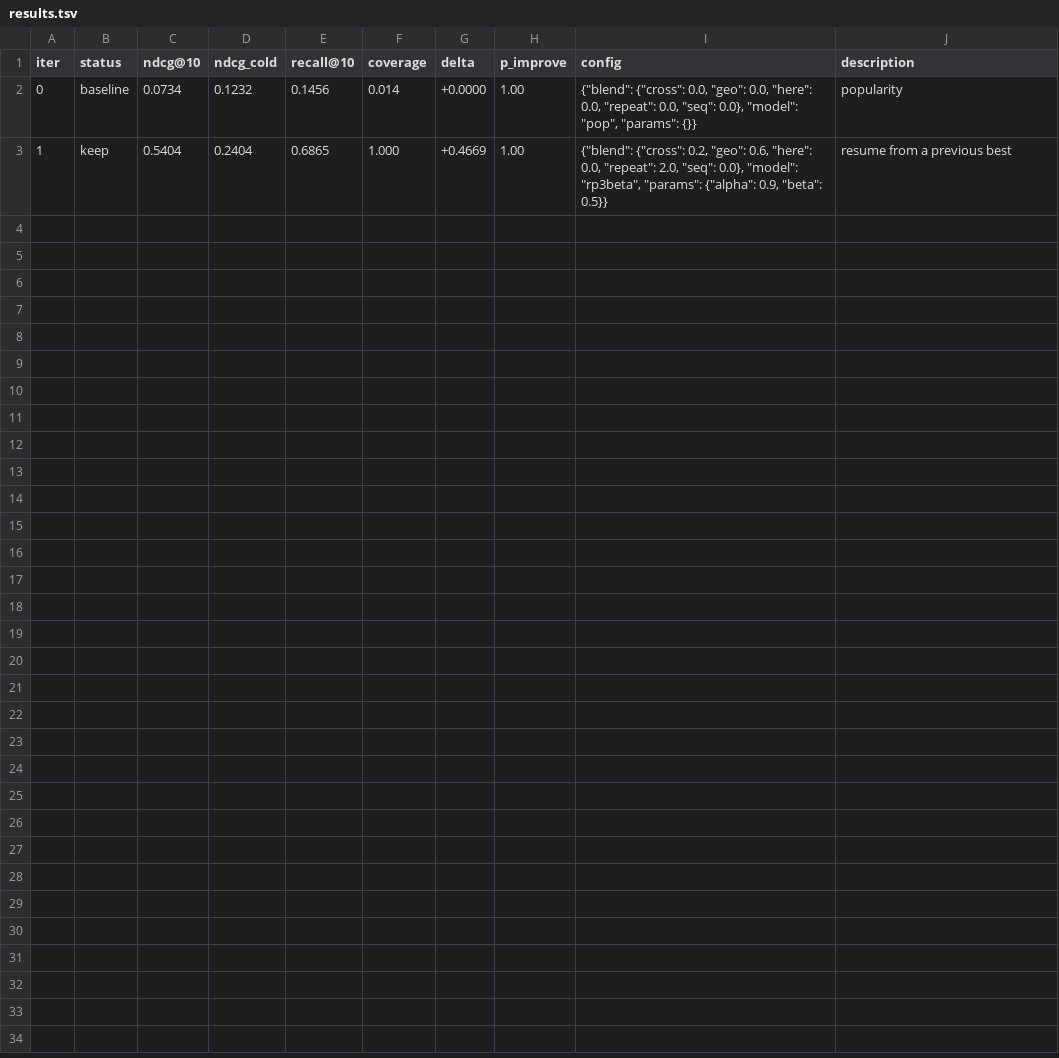
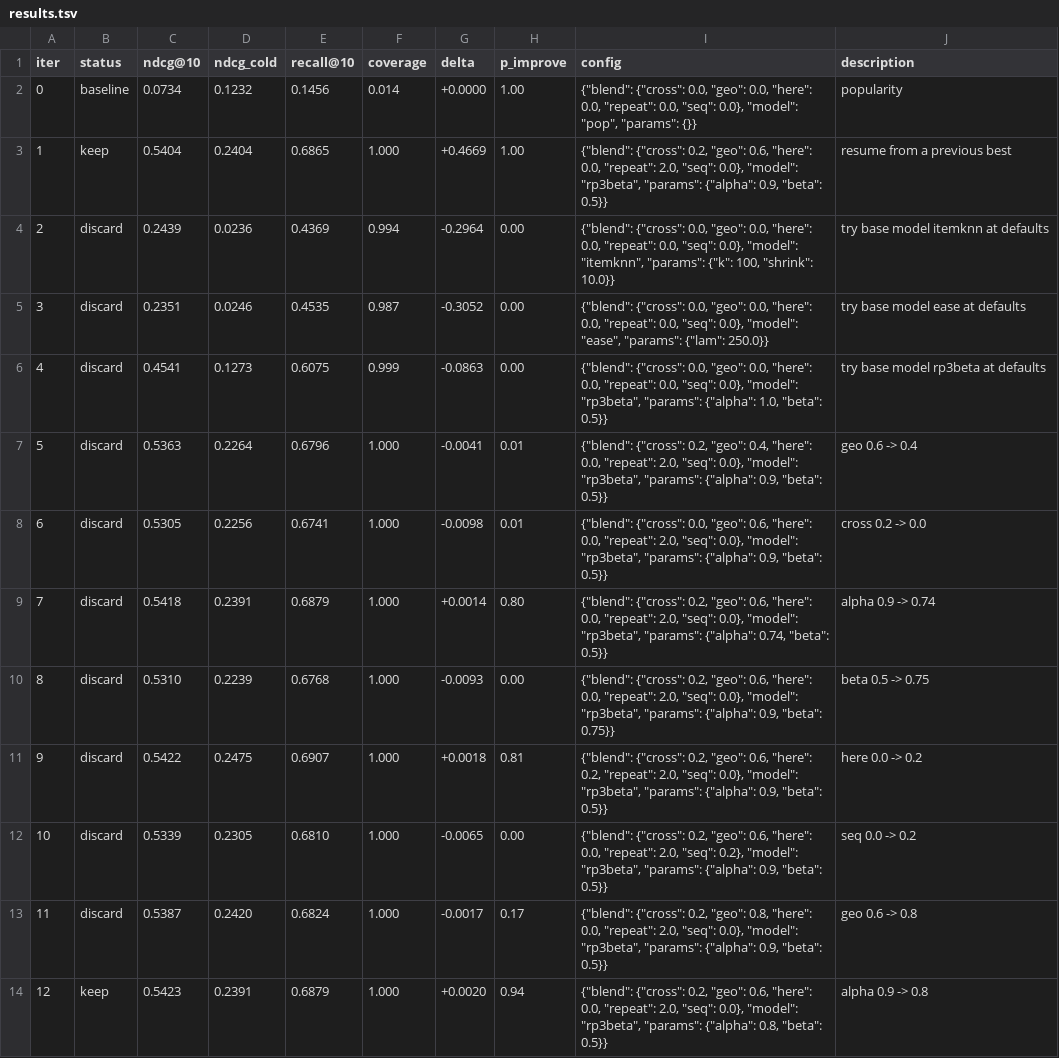
Before and after one commit to dzakybd/autonomous-experimenter, a TSV file: results.tsv, drawn as a sheet; the diff names each change by its address in the sheet, - before the commit and + after, or states it on an @@ line.

Commit message:
keep: alpha 0.9 -> 0.8 (val ndcg@10 0.5423)

```diff
--- a/results.tsv
+++ b/results.tsv
+row 4: 2 | discard | 0.2439 | 0.0236 | 0.4369 | 0.994 | -0.2964 | 0.00 | {"blend": {"cross": 0.0, "geo": 0.0, "here": 0.0, "repeat": 0.0, "seq": 0.0}, "model": "itemknn", "params": {"k": 100, "shrink": 10.0}} | try base model itemknn at defaults
+row 5: 3 | discard | 0.2351 | 0.0246 | 0.4535 | 0.987 | -0.3052 | 0.00 | {"blend": {"cross": 0.0, "geo": 0.0, "here": 0.0, "repeat": 0.0, "seq": 0.0}, "model": "ease", "params": {"lam": 250.0}} | try base model ease at defaults
+row 6: 4 | discard | 0.4541 | 0.1273 | 0.6075 | 0.999 | -0.0863 | 0.00 | {"blend": {"cross": 0.0, "geo": 0.0, "here": 0.0, "repeat": 0.0, "seq": 0.0}, "model": "rp3beta", "params": {"alpha": 1.0, "beta": 0.5}} | try base model rp3beta at defaults
+row 7: 5 | discard | 0.5363 | 0.2264 | 0.6796 | 1.000 | -0.0041 | 0.01 | {"blend": {"cross": 0.2, "geo": 0.4, "here": 0.0, "repeat": 2.0, "seq": 0.0}, "model": "rp3beta", "params": {"alpha": 0.9, "beta": 0.5}} | geo 0.6 -> 0.4
+row 8: 6 | discard | 0.5305 | 0.2256 | 0.6741 | 1.000 | -0.0098 | 0.01 | {"blend": {"cross": 0.0, "geo": 0.6, "here": 0.0, "repeat": 2.0, "seq": 0.0}, "model": "rp3beta", "params": {"alpha": 0.9, "beta": 0.5}} | cross 0.2 -> 0.0
+row 9: 7 | discard | 0.5418 | 0.2391 | 0.6879 | 1.000 | +0.0014 | 0.80 | {"blend": {"cross": 0.2, "geo": 0.6, "here": 0.0, "repeat": 2.0, "seq": 0.0}, "model": "rp3beta", "params": {"alpha": 0.74, "beta": 0.5}} | alpha 0.9 -> 0.74
+row 10: 8 | discard | 0.5310 | 0.2239 | 0.6768 | 1.000 | -0.0093 | 0.00 | {"blend": {"cross": 0.2, "geo": 0.6, "here": 0.0, "repeat": 2.0, "seq": 0.0}, "model": "rp3beta", "params": {"alpha": 0.9, "beta": 0.75}} | beta 0.5 -> 0.75
+row 11: 9 | discard | 0.5422 | 0.2475 | 0.6907 | 1.000 | +0.0018 | 0.81 | {"blend": {"cross": 0.2, "geo": 0.6, "here": 0.2, "repeat": 2.0, "seq": 0.0}, "model": "rp3beta", "params": {"alpha": 0.9, "beta": 0.5}} | here 0.0 -> 0.2
+row 12: 10 | discard | 0.5339 | 0.2305 | 0.6810 | 1.000 | -0.0065 | 0.00 | {"blend": {"cross": 0.2, "geo": 0.6, "here": 0.0, "repeat": 2.0, "seq": 0.2}, "model": "rp3beta", "params": {"alpha": 0.9, "beta": 0.5}} | seq 0.0 -> 0.2
+row 13: 11 | discard | 0.5387 | 0.2420 | 0.6824 | 1.000 | -0.0017 | 0.17 | {"blend": {"cross": 0.2, "geo": 0.8, "here": 0.0, "repeat": 2.0, "seq": 0.0}, "model": "rp3beta", "params": {"alpha": 0.9, "beta": 0.5}} | geo 0.6 -> 0.8
+row 14: 12 | keep | 0.5423 | 0.2391 | 0.6879 | 1.000 | +0.0020 | 0.94 | {"blend": {"cross": 0.2, "geo": 0.6, "here": 0.0, "repeat": 2.0, "seq": 0.0}, "model": "rp3beta", "params": {"alpha": 0.8, "beta": 0.5}} | alpha 0.9 -> 0.8
```
Also changed, not shown: 1 other file.
